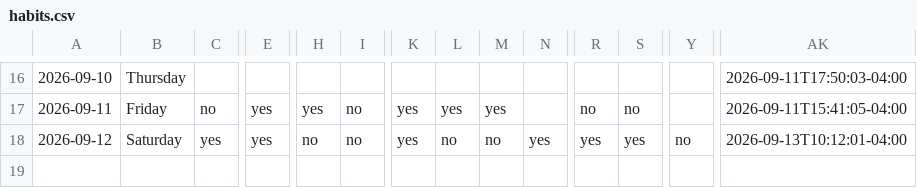
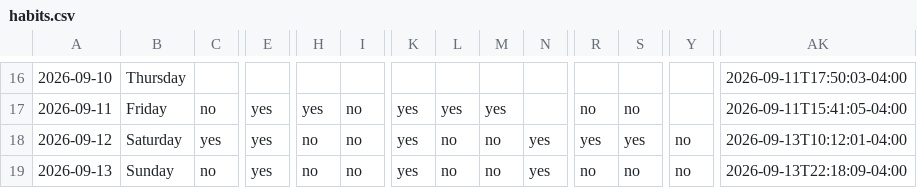
Before and after one commit to auckiefenstermacher19-cmd/Health-Tracker, a CSV file: habits.csv, drawn as a sheet; only a part is shown, gaps mark what is left out; rows hold the shown columns only; the diff names each change by its address in the sheet, - before the commit and + after, or states it on an @@ line.

Commit message:
habits: phone log 2026-09-13

```diff
--- a/habits.csv
+++ b/habits.csv
+row 19: 2026-09-13 | Sunday | no | yes | no | no | yes | no | no | yes | no | no | no | 2026-09-13T22:18:09-04:00
```
